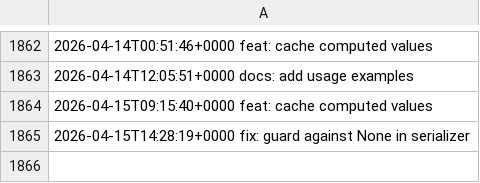
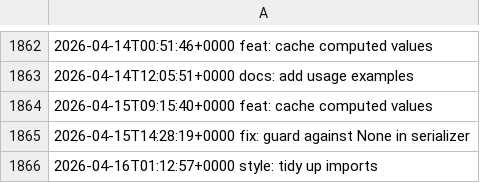
Before and after one commit to LostSFG/ts, a CSV file: data/entries.csv, drawn as a sheet; only a part is shown, gaps mark what is left out; the diff names each change by its address in the sheet, - before the commit and + after, or states it on an @@ line.

Commit message:
style: tidy up imports

```diff
--- a/data/entries.csv
+++ b/data/entries.csv
+row 1866: 2026-04-16T01:12:57+0000 style: tidy up imports
```
